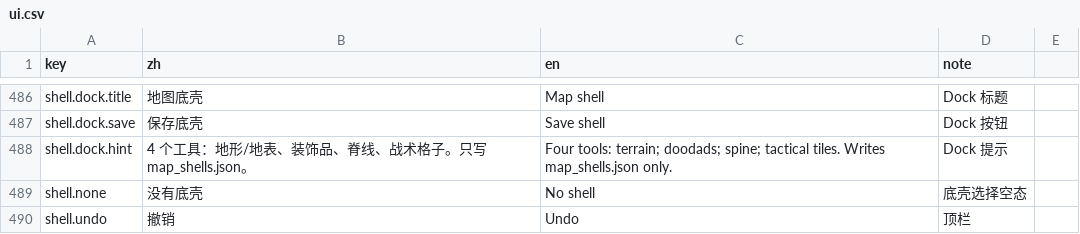
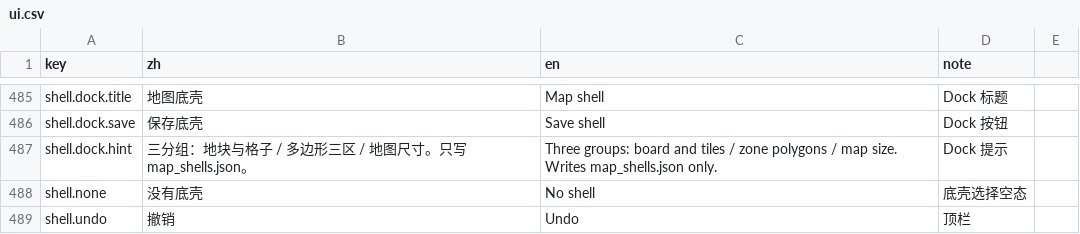
Before and after one commit to lizhimin100/3d-rts-youxi, a CSV file: Content/i18n/ui.csv, drawn as a sheet; only a part is shown, gaps mark what is left out; the diff covers the shown part only.

```diff
--- a/Content/i18n/ui.csv
+++ b/Content/i18n/ui.csv
@@ -487,3 +486,3 @@ shell.dock.title,地图底壳,Map shell,Dock 标题
 shell.dock.save,保存底壳,Save shell,Dock 按钮
-shell.dock.hint,4 个工具：地形/地表、装饰品、脊线、战术格子。只写 map_shells.json。,Four tools: terrain; doodads; spine; tactical tiles. Writes map_shells.json only.,Dock 提示
+shell.dock.hint,三分组：地块与格子 / 多边形三区 / 地图尺寸。只写 map_shells.json。,Three groups: board and tiles / zone polygons / map size. Writes map_shells.json only.,Dock 提示
 shell.none,没有底壳,No shell,底壳选择空态
```
Also changed, not shown: 16 added rows, 2 removed rows and 2 edited cells elsewhere in this file, 15 other files.
